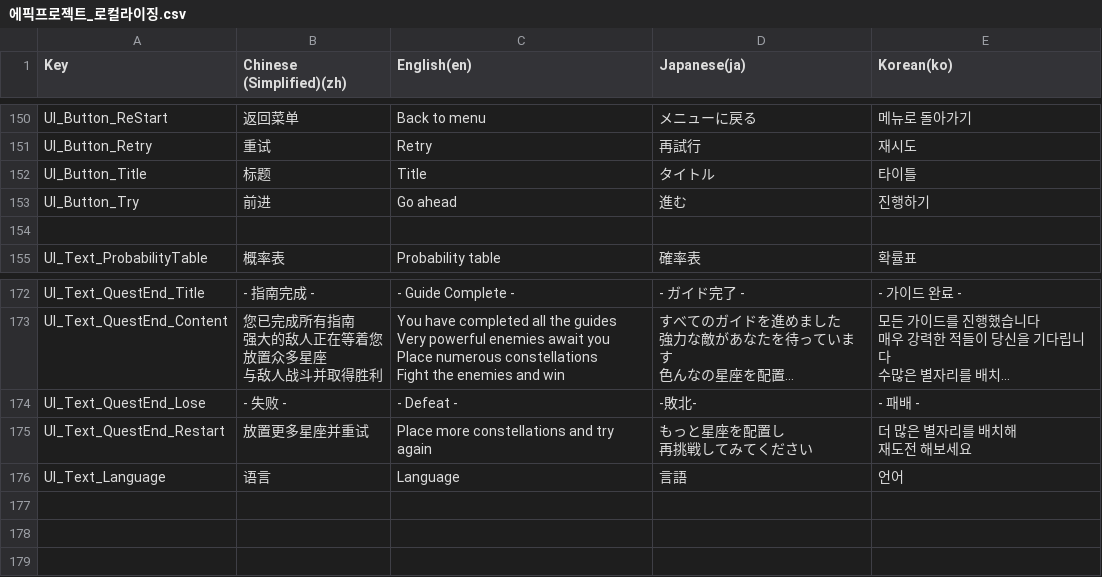
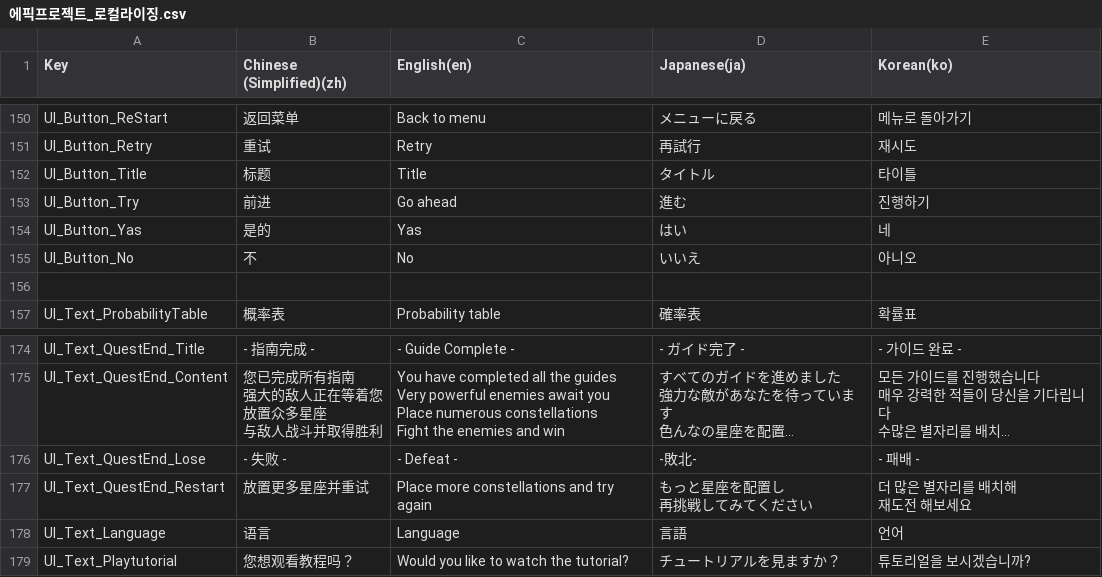
Before and after one commit to withdongyeong/EpicProject_Team1, a CSV file: Assets/@Cosmos/Localization/TextCSV/에픽프로젝트_로컬라이징.csv, drawn as a sheet; only a part is shown, gaps mark what is left out; long unchanged cells end in ….

```diff
--- a/Assets/@Cosmos/Localization/TextCSV/에픽프로젝트_로컬라이징.csv
+++ b/Assets/@Cosmos/Localization/TextCSV/에픽프로젝트_로컬라이징.csv
@@ -533,2 +533,4 @@ UI_Button_Title,标题,Title,タイトル,타이틀
 UI_Button_Try,前进,Go ahead,進む,진행하기
+UI_Button_Yas,是的,Yas,はい,네
+UI_Button_No,不,No,いいえ,아니오
 ,,,,
@@ -570 +572,2 @@ UI_Text_QuestEnd_Restart,放置更多星座并重试,Place more constellations a
 UI_Text_Language,语言,Language,言語,언어
+UI_Text_Playtutorial,您想观看教程吗？,Would you like to watch the tutorial?,チュートリアルを見ますか？,튜토리얼을 보시겠습니까?
```
Also changed, not shown: 12 other files.
